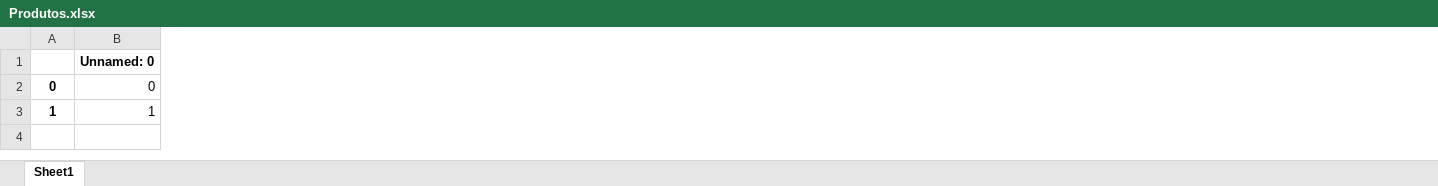
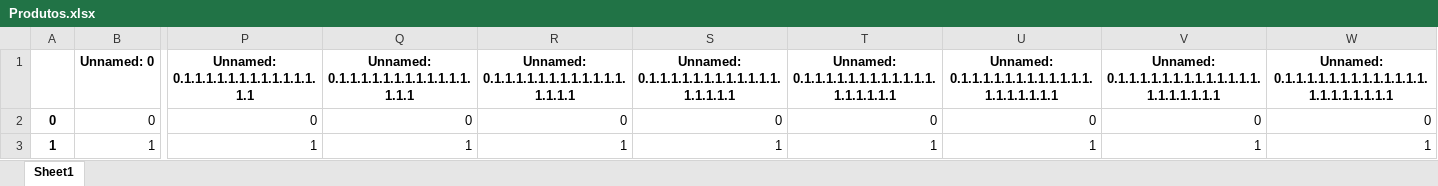
Before and after one commit to vesteves33/buscapreco, an Excel workbook: storage/Produtos.xlsx, sheet Sheet1, drawn as a sheet; only a part is shown, gaps mark what is left out; values as stored, in another font and other column widths than the file's, no borders; the diff covers the shown part only; the diff names each change by its address in the sheet, - before the commit and + after, or states it on an @@ line.

```diff
--- a/storage/Produtos.xlsx (sheet Sheet1)
+++ b/storage/Produtos.xlsx (sheet Sheet1)
+column P, rows 1-3: Unnamed: 0.1.1.1.1.1.1.1.1.1.1.1.1.1.1 | 0 | 1
+column Q, rows 1-3: Unnamed: 0.1.1.1.1.1.1.1.1.1.1.1.1.1.1.1 | 0 | 1
+column R, rows 1-3: Unnamed: 0.1.1.1.1.1.1.1.1.1.1.1.1.1.1.1.1 | 0 | 1
+column S, rows 1-3: Unnamed: 0.1.1.1.1.1.1.1.1.1.1.1.1.1.1.1.1.1 | 0 | 1
+column T, rows 1-3: Unnamed: 0.1.1.1.1.1.1.1.1.1.1.1.1.1.1.1.1.1.1 | 0 | 1
+column U, rows 1-3: Unnamed: 0.1.1.1.1.1.1.1.1.1.1.1.1.1.1.1.1.1.1.1 | 0 | 1
+column V, rows 1-3: Unnamed: 0.1.1.1.1.1.1.1.1.1.1.1.1.1.1.1.1.1.1.1.1 | 0 | 1
+column W, rows 1-3: Unnamed: 0.1.1.1.1.1.1.1.1.1.1.1.1.1.1.1.1.1.1.1.1.1 | 0 | 1
```
Also changed, not shown: 17 added columns and 2 edited cells elsewhere in this sheet, 2 other files.
